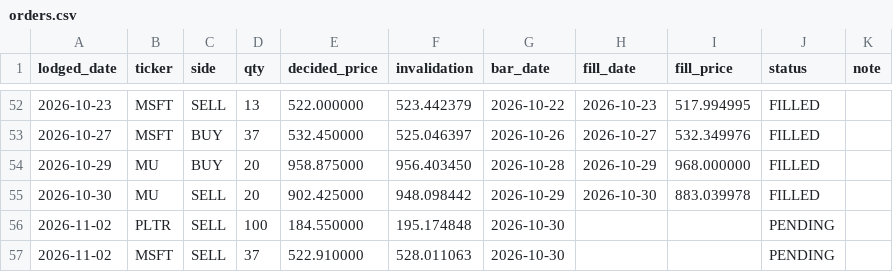
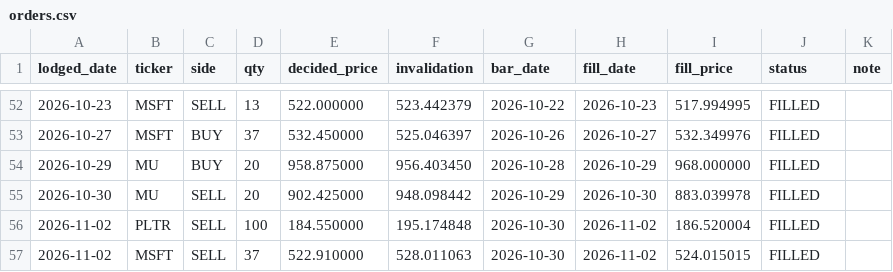
Before and after one commit to cyyaddsg-git/i004-market-bars, a CSV file: data/orders.csv, drawn as a sheet; only a part is shown, gaps mark what is left out.

```diff
--- a/data/orders.csv
+++ b/data/orders.csv
@@ -55,3 +55,3 @@ lodged_date,ticker,side,qty,decided_price,invalidation,bar_date,fill_date,fill_p
 2026-10-30,MU,SELL,20,902.425000,948.098442,2026-10-29,2026-10-30,883.039978,FILLED,
-2026-11-02,PLTR,SELL,100,184.550000,195.174848,2026-10-30,,,PENDING,
-2026-11-02,MSFT,SELL,37,522.910000,528.011063,2026-10-30,,,PENDING,
+2026-11-02,PLTR,SELL,100,184.550000,195.174848,2026-10-30,2026-11-02,186.520004,FILLED,
+2026-11-02,MSFT,SELL,37,522.910000,528.011063,2026-10-30,2026-11-02,524.015015,FILLED,
```
Also changed, not shown: data/predictions.csv, 2 other files.
